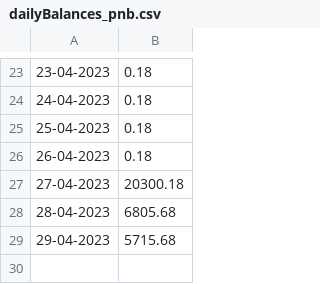
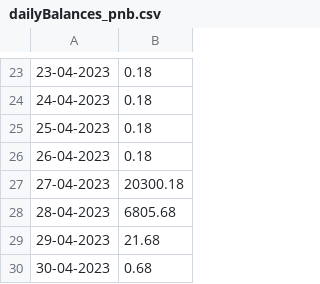
Before and after one commit to Baneeishaque/savings_bank_minimum_balance_analyzer_dart, a CSV file: dailyBalances_pnb.csv, drawn as a sheet; only a part is shown, gaps mark what is left out.

Commit message:
More Data
Signed-off-by: Banee Ishaque K <baneeishaque@gmail.com>

```diff
--- a/dailyBalances_pnb.csv
+++ b/dailyBalances_pnb.csv
@@ -28,2 +28,3 @@
 28-04-2023,6805.68
-29-04-2023,5715.68
+29-04-2023,21.68
+30-04-2023,0.68
```
